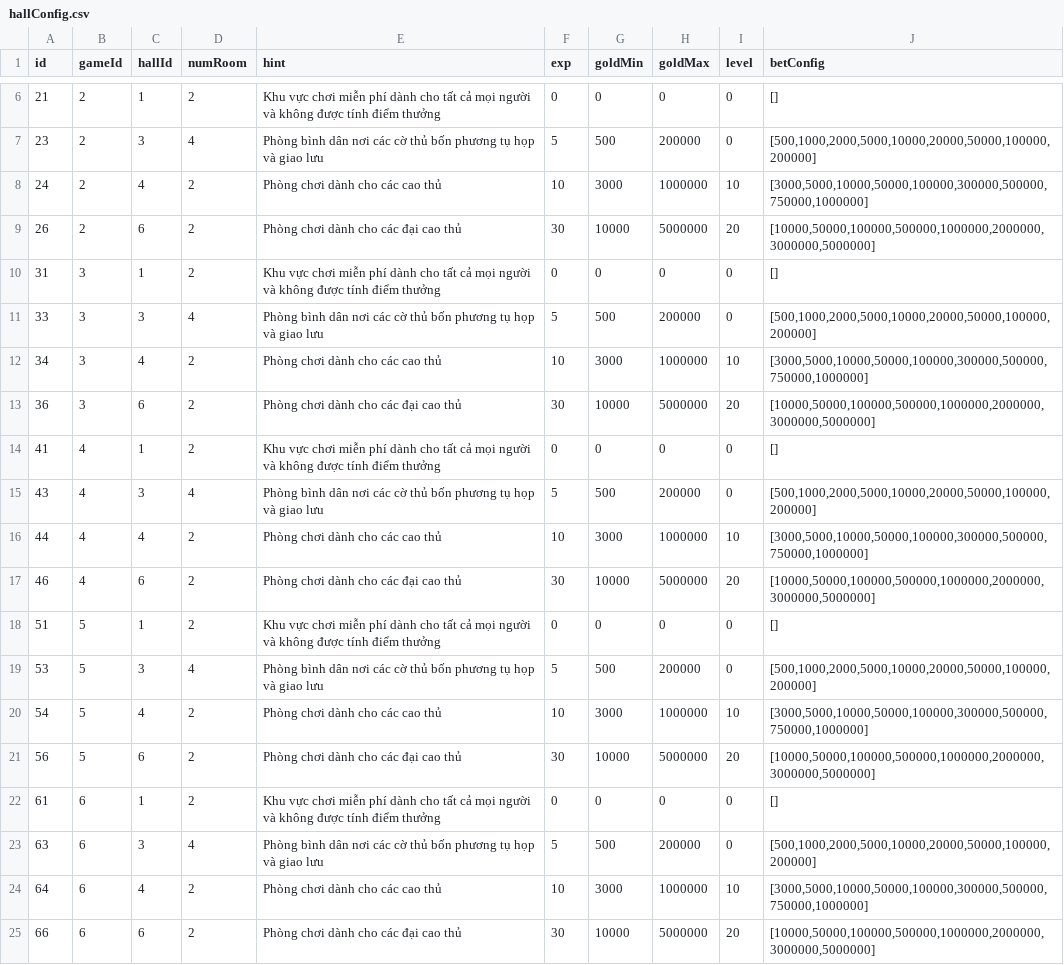
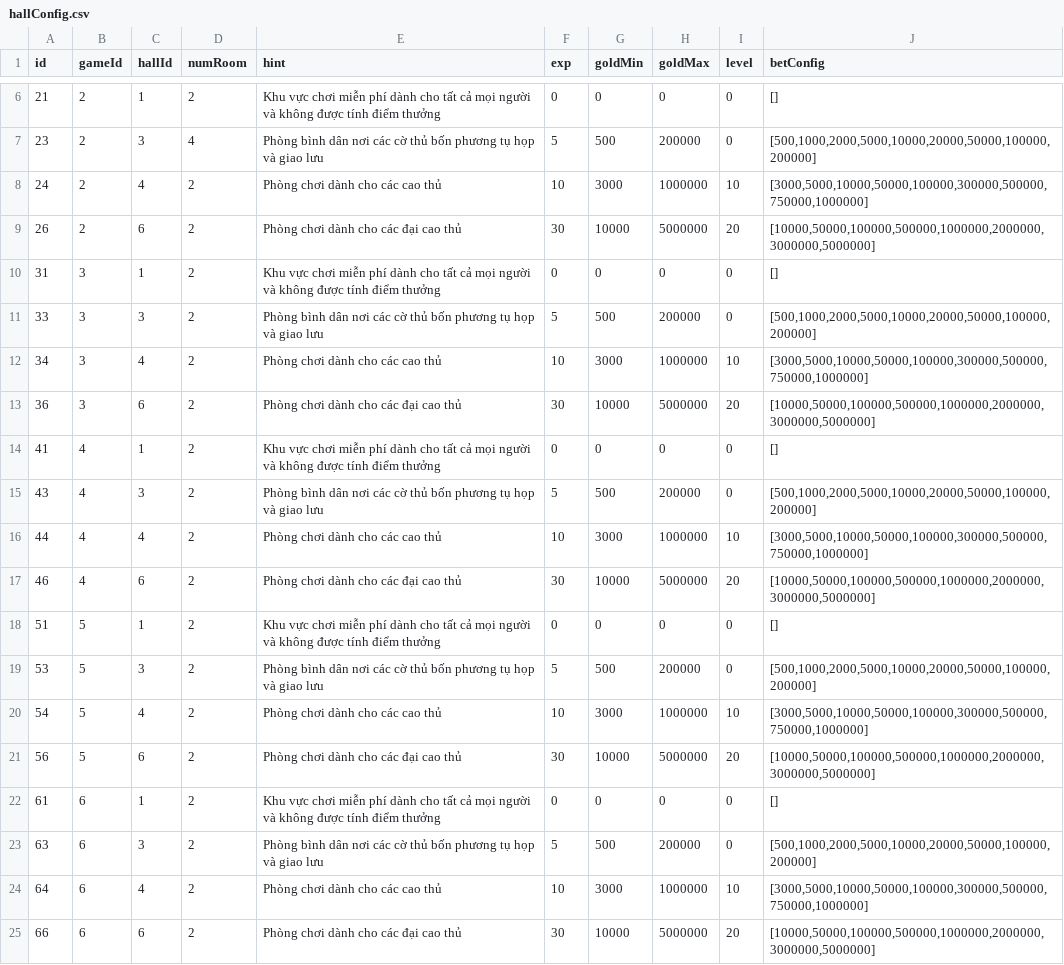
Before and after one commit to vietanha34/pomelo-test, a CSV file: game-server/config/csv/hallConfig.csv, drawn as a sheet; only a part is shown, gaps mark what is left out.

```diff
--- a/game-server/config/csv/hallConfig.csv
+++ b/game-server/config/csv/hallConfig.csv
@@ -10,3 +10,3 @@ id,gameId,hallId,numRoom,hint,exp,goldMin,goldMax,level,betConfig,
 31,3,1,2,"Khu vực chơi miễn phí dành cho tất cả mọi người và không được tính điểm thưởng",0,0, 0,0,"[]"
-33,3,3,4,"Phòng bình dân nơi các cờ thủ bốn phương tụ họp và giao lưu",5,500, 200000,0,"[500,1000,2000,5000,10000,20000,50000,100000,200000]"
+33,3,3,2,"Phòng bình dân nơi các cờ thủ bốn phương tụ họp và giao lưu",5,500, 200000,0,"[500,1000,2000,5000,10000,20000,50000,100000,200000]"
 34,3,4,2,"Phòng chơi dành cho các cao thủ",10,3000, 1000000,10,"[3000,5000,10000,50000,100000,300000,500000,750000,1000000]"
@@ -14,3 +14,3 @@ id,gameId,hallId,numRoom,hint,exp,goldMin,goldMax,level,betConfig,
 41,4,1,2,"Khu vực chơi miễn phí dành cho tất cả mọi người và không được tính điểm thưởng",0,0, 0,0,"[]"
-43,4,3,4,"Phòng bình dân nơi các cờ thủ bốn phương tụ họp và giao lưu",5,500, 200000,0,"[500,1000,2000,5000,10000,20000,50000,100000,200000]"
+43,4,3,2,"Phòng bình dân nơi các cờ thủ bốn phương tụ họp và giao lưu",5,500, 200000,0,"[500,1000,2000,5000,10000,20000,50000,100000,200000]"
 44,4,4,2,"Phòng chơi dành cho các cao thủ",10,3000, 1000000,10,"[3000,5000,10000,50000,100000,300000,500000,750000,1000000]"
@@ -18,3 +18,3 @@ id,gameId,hallId,numRoom,hint,exp,goldMin,goldMax,level,betConfig,
 51,5,1,2,"Khu vực chơi miễn phí dành cho tất cả mọi người và không được tính điểm thưởng",0,0, 0,0,"[]"
-53,5,3,4,"Phòng bình dân nơi các cờ thủ bốn phương tụ họp và giao lưu",5,500, 200000,0,"[500,1000,2000,5000,10000,20000,50000,100000,200000]"
+53,5,3,2,"Phòng bình dân nơi các cờ thủ bốn phương tụ họp và giao lưu",5,500, 200000,0,"[500,1000,2000,5000,10000,20000,50000,100000,200000]"
 54,5,4,2,"Phòng chơi dành cho các cao thủ",10,3000, 1000000,10,"[3000,5000,10000,50000,100000,300000,500000,750000,1000000]"
@@ -22,3 +22,3 @@ id,gameId,hallId,numRoom,hint,exp,goldMin,goldMax,level,betConfig,
 61,6,1,2,"Khu vực chơi miễn phí dành cho tất cả mọi người và không được tính điểm thưởng",0,0, 0,0,"[]"
-63,6,3,4,"Phòng bình dân nơi các cờ thủ bốn phương tụ họp và giao lưu",5,500, 200000,0,"[500,1000,2000,5000,10000,20000,50000,100000,200000]"
+63,6,3,2,"Phòng bình dân nơi các cờ thủ bốn phương tụ họp và giao lưu",5,500, 200000,0,"[500,1000,2000,5000,10000,20000,50000,100000,200000]"
 64,6,4,2,"Phòng chơi dành cho các cao thủ",10,3000, 1000000,10,"[3000,5000,10000,50000,100000,300000,500000,750000,1000000]"
```
Also changed, not shown: 12 other files.
